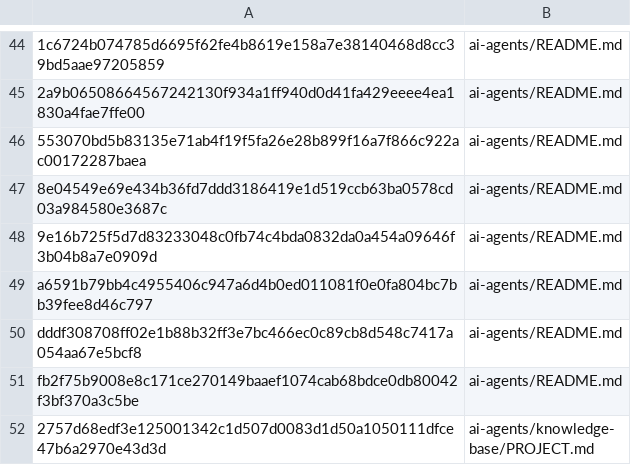
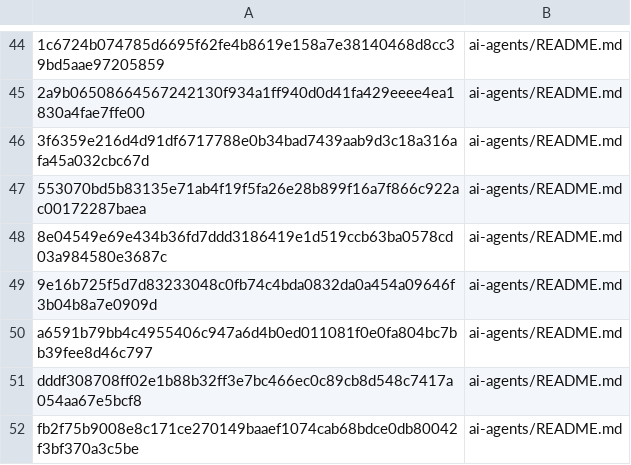
Before and after one commit to flashist/fkit, a TSV file: claude/structure-manifest.tsv, drawn as a sheet; only a part is shown, gaps mark what is left out; the shorter side is filled out with more unchanged rows; the diff names each change by its address in the sheet, - before the commit and + after, or states it on an @@ line.

```diff
--- a/claude/structure-manifest.tsv
+++ b/claude/structure-manifest.tsv
+row 46: 3f6359e216d4d91df6717788e0b34bad7439aab9d3c18a316afa45a032cbc67d | ai-agents/README.md
```
Also changed, not shown: 31 other files.
